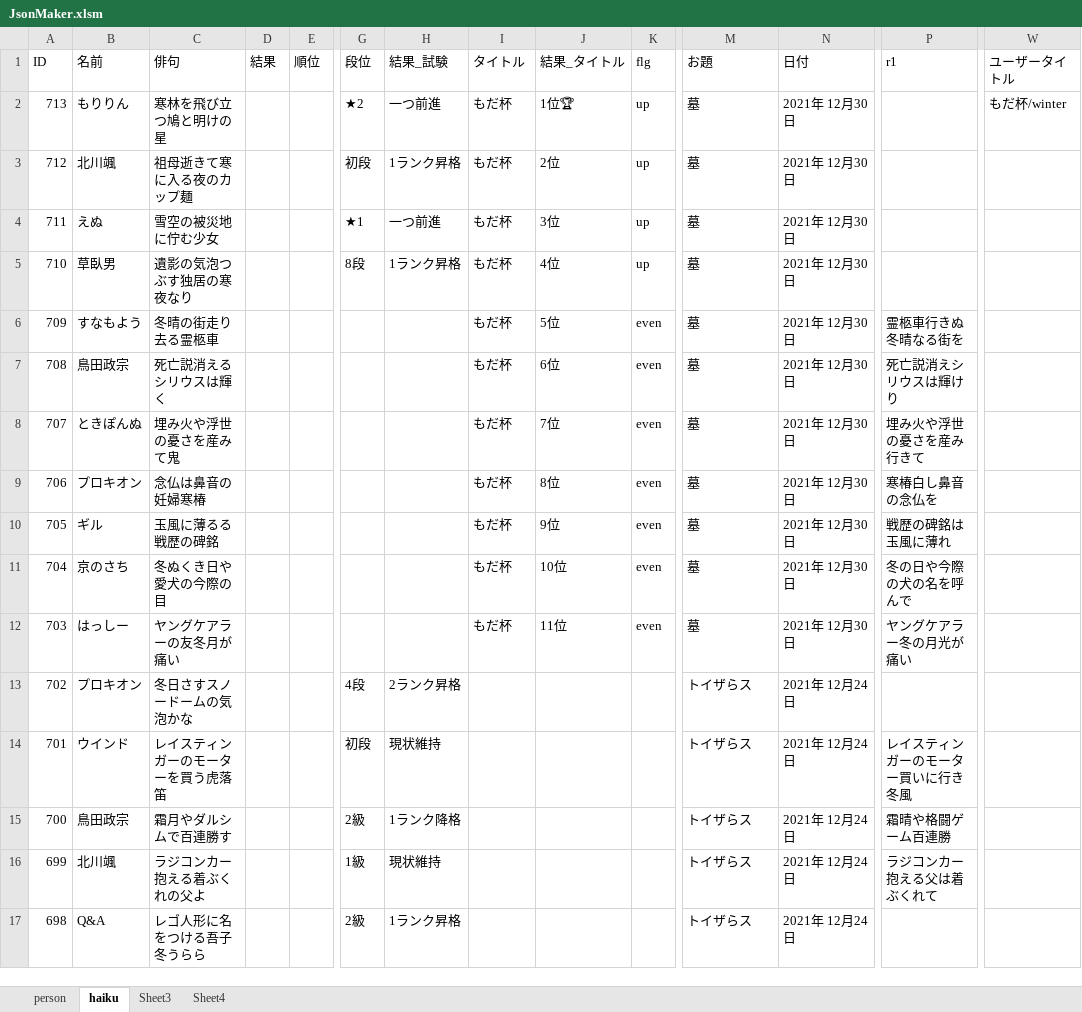
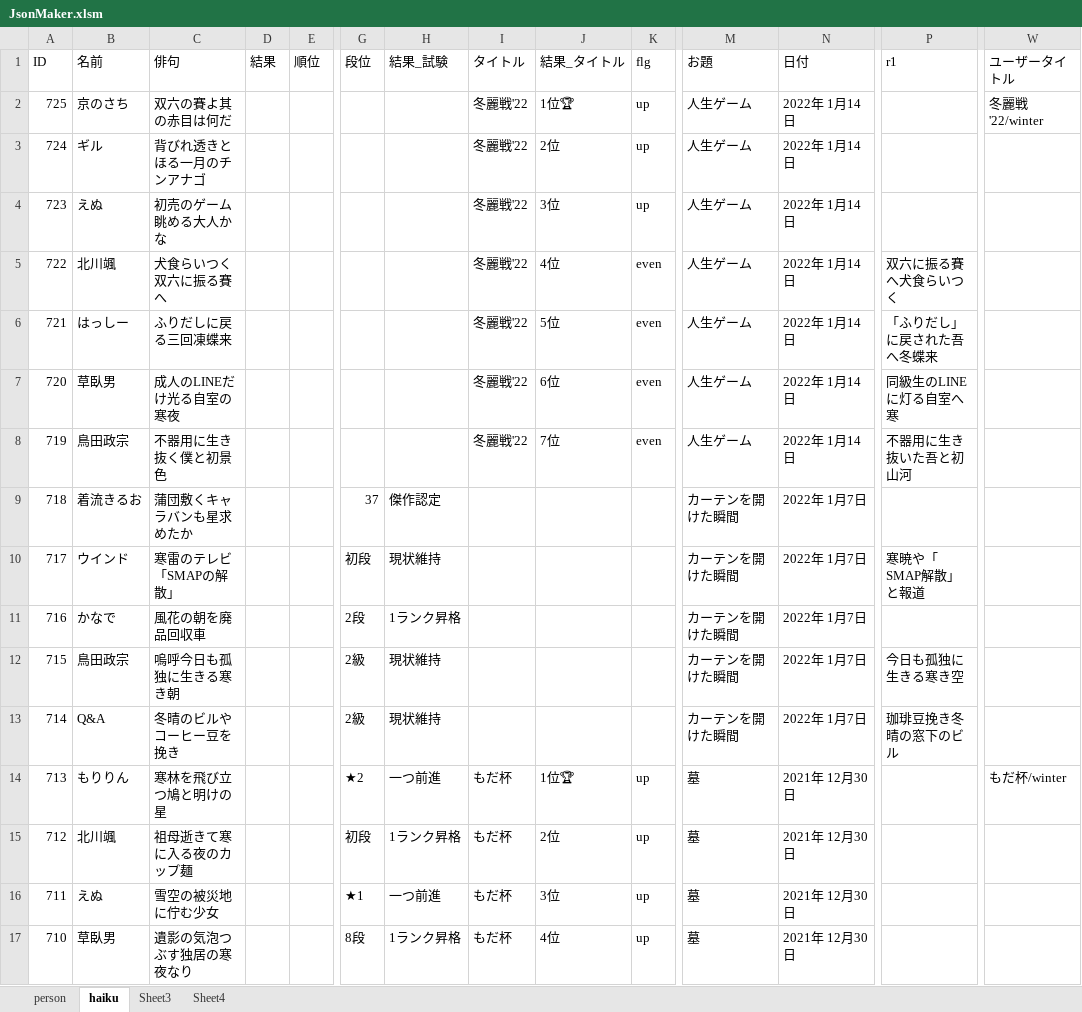
Before and after one commit to ghilgithub/prbt_rengo, an Excel workbook: JsonMaker.xlsm, sheet haiku, drawn as a sheet; only a part is shown, gaps mark what is left out; the shorter side is filled out with more unchanged rows; values as stored, in another font and other column widths than the file's, no borders; charts and pictures not drawn; rows hold the shown columns only; the diff names each change by its address in the sheet, - before the commit and + after, or states it on an @@ line.

```diff
--- a/JsonMaker.xlsm (sheet haiku)
+++ b/JsonMaker.xlsm (sheet haiku)
+row 2: 725 | 京のさち | 双六の賽よ其の赤目は何だ |  |  |  |  | 冬麗戦'22 | 1位🏆 | up | 人生ゲーム | 2022年 1月14日 |  | 冬麗戦'22/winter
+row 3: 724 | ギル | 背びれ透きとほる一月のチンアナゴ |  |  |  |  | 冬麗戦'22 | 2位 | up | 人生ゲーム | 2022年 1月14日
+row 4: 723 | えぬ | 初売のゲーム眺める大人かな |  |  |  |  | 冬麗戦'22 | 3位 | up | 人生ゲーム | 2022年 1月14日
+row 5: 722 | 北川颯 | 犬食らいつく双六に振る賽へ |  |  |  |  | 冬麗戦'22 | 4位 | even | 人生ゲーム | 2022年 1月14日 | 双六に振る賽へ犬食らいつく
+row 6: 721 | はっしー | ふりだしに戻る三回凍蝶来 |  |  |  |  | 冬麗戦'22 | 5位 | even | 人生ゲーム | 2022年 1月14日 | 「ふりだし」に戻された吾へ冬蝶来
+row 7: 720 | 草臥男 | 成人のLINEだけ光る自室の寒夜 |  |  |  |  | 冬麗戦'22 | 6位 | even | 人生ゲーム | 2022年 1月14日 | 同級生のLINEに灯る自室へ寒
+row 8: 719 | 鳥田政宗 | 不器用に生き抜く僕と初景色 |  |  |  |  | 冬麗戦'22 | 7位 | even | 人生ゲーム | 2022年 1月14日 | 不器用に生き抜いた吾と初山河
+row 9: 718 | 着流きるお | 蒲団敷くキャラバンも星求めたか |  |  | 37 | 傑作認定 |  |  |  | カーテンを開けた瞬間 | 2022年 1月7日
+row 10: 717 | ウインド | 寒雷のテレビ「SMAPの解散」 |  |  | 初段 | 現状維持 |  |  |  | カーテンを開けた瞬間 | 2022年 1月7日 | 寒暁や「SMAP解散」と報道
+row 11: 716 | かなで | 風花の朝を廃品回収車 |  |  | 2段 | 1ランク昇格 |  |  |  | カーテンを開けた瞬間 | 2022年 1月7日
+row 12: 715 | 鳥田政宗 | 嗚呼今日も孤独に生きる寒き朝 |  |  | 2級 | 現状維持 |  |  |  | カーテンを開けた瞬間 | 2022年 1月7日 | 今日も孤独に生きる寒き空
+row 13: 714 | Q&A | 冬晴のビルやコーヒー豆を挽き |  |  | 2級 | 現状維持 |  |  |  | カーテンを開けた瞬間 | 2022年 1月7日 | 珈琲豆挽き冬晴の窓下のビル
```
Also changed, not shown: sheet person, charts or pictures, 4 other files.
